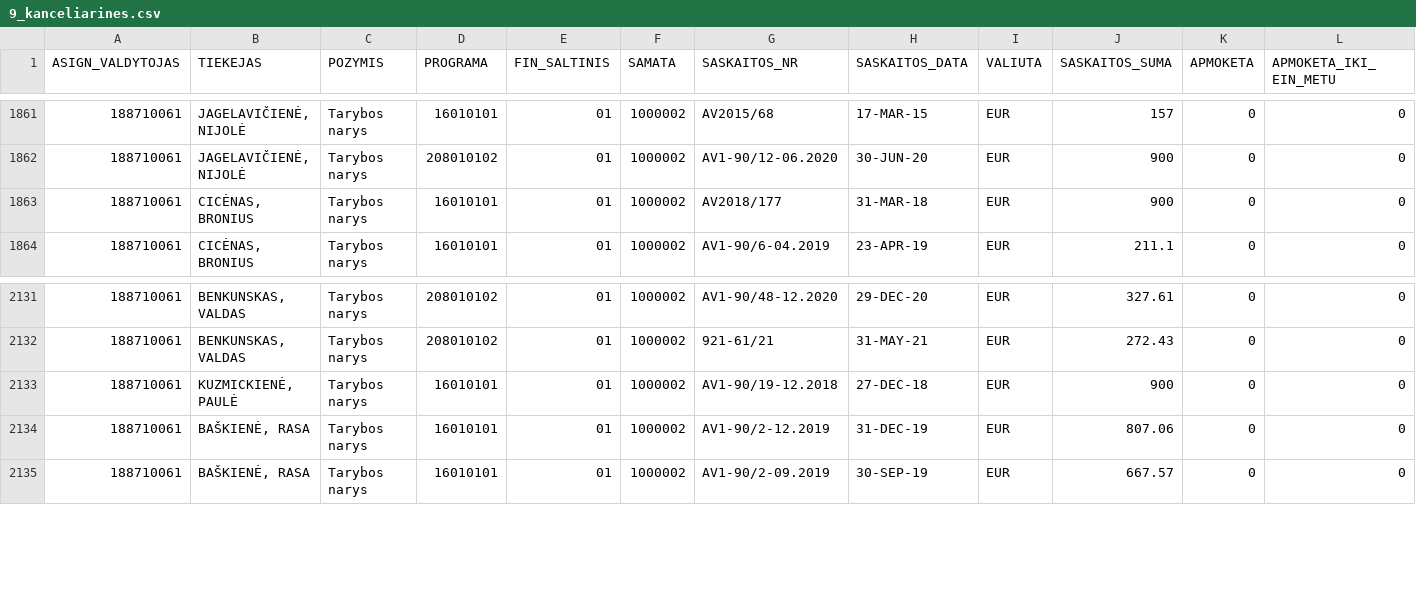
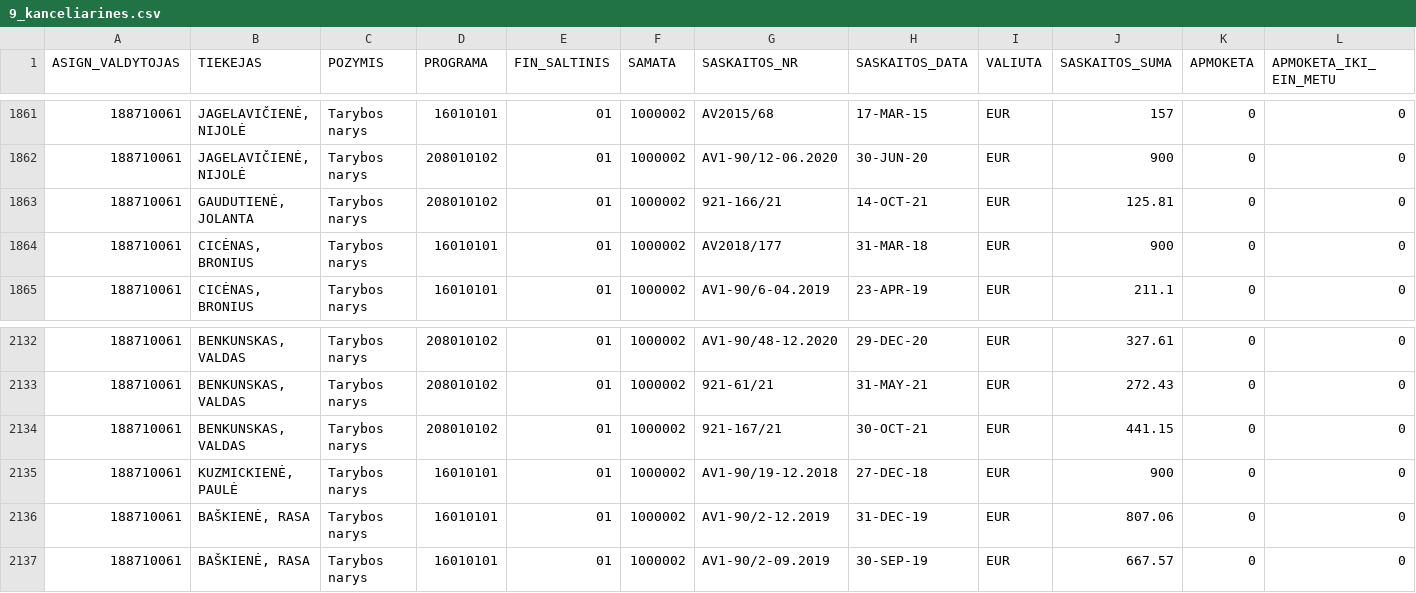
Before and after one commit to vilnius/biudzetas, a CSV file: data/9_kanceliarines.csv, drawn as a sheet; only a part is shown, gaps mark what is left out; rows hold the shown columns only; the diff names each change by its address in the sheet, - before the commit and + after, or states it on an @@ line.

```diff
--- a/data/9_kanceliarines.csv
+++ b/data/9_kanceliarines.csv
+row 1863: 188710061 | GAUDUTIENĖ, JOLANTA | Tarybos narys | 208010102 | 01 | 1000002 | 921-166/21 | 14-OCT-21 | EUR | 125.81 | 0 | 0
+row 2134: 188710061 | BENKUNSKAS, VALDAS | Tarybos narys | 208010102 | 01 | 1000002 | 921-167/21 | 30-OCT-21 | EUR | 441.15 | 0 | 0
```
Also changed, not shown: data/16_vms_samatu_klasifikatorius.csv, 7 other files.
